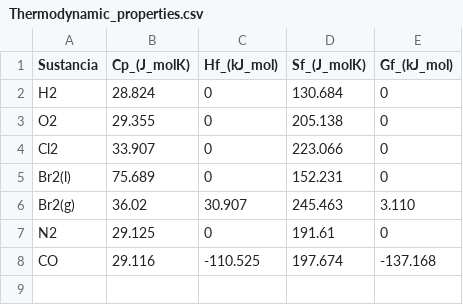
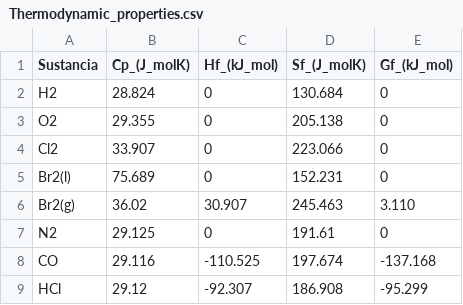
Before and after one commit to wavallejol/ColabChem, a CSV file: Thermodynamic_properties.csv, drawn as a sheet; the diff names each change by its address in the sheet, - before the commit and + after, or states it on an @@ line.

Commit message:
Update Thermodynamic_properties.csv

```diff
--- a/Thermodynamic_properties.csv
+++ b/Thermodynamic_properties.csv
+row 9: HCl | 29.12 | -92.307 | 186.908 | -95.299
```
